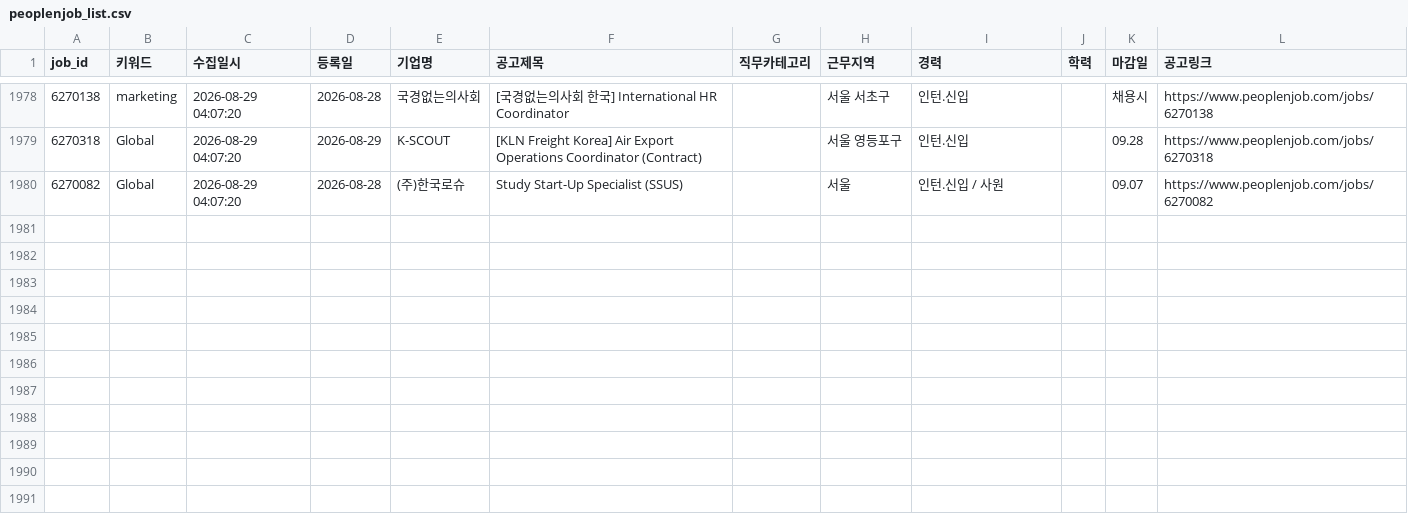
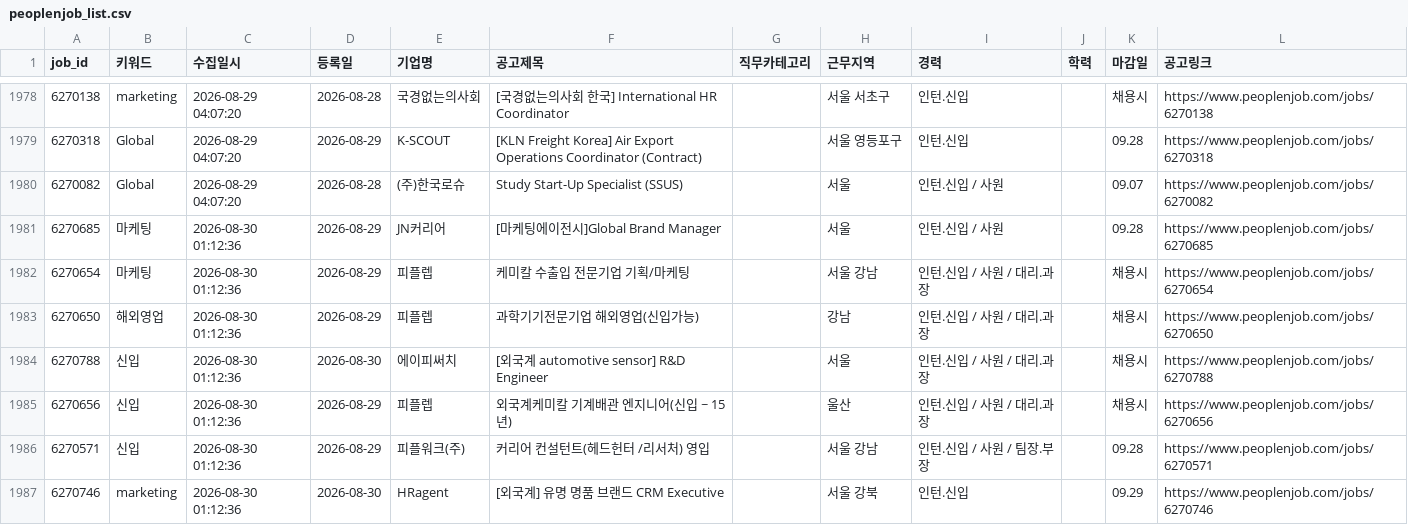
Before and after one commit to djgeum/RunETF, a CSV file: .github/job.bot/peoplenjob_list.csv, drawn as a sheet; only a part is shown, gaps mark what is left out; the diff names each change by its address in the sheet, - before the commit and + after, or states it on an @@ line.

```diff
--- a/.github/job.bot/peoplenjob_list.csv
+++ b/.github/job.bot/peoplenjob_list.csv
+row 1981: 6270685 | 마케팅 | 2026-08-30 01:12:36 | 2026-08-29 | JN커리어 | [마케팅에이전시]Global Brand Manager |  | 서울 | 인턴.신입 / 사원 |  | 09.28 | https://www.peoplenjob.com/jobs/6270685
+row 1982: 6270654 | 마케팅 | 2026-08-30 01:12:36 | 2026-08-29 | 피플렙 | 케미칼 수출입 전문기업 기획/마케팅 |  | 서울 강남 | 인턴.신입 / 사원 / 대리.과장 |  | 채용시 | https://www.peoplenjob.com/jobs/6270654
+row 1983: 6270650 | 해외영업 | 2026-08-30 01:12:36 | 2026-08-29 | 피플렙 | 과학기기전문기업 해외영업(신입가능) |  | 강남 | 인턴.신입 / 사원 / 대리.과장 |  | 채용시 | https://www.peoplenjob.com/jobs/6270650
+row 1984: 6270788 | 신입 | 2026-08-30 01:12:36 | 2026-08-30 | 에이피써치 | [외국계 automotive sensor] R&D Engineer |  | 서울 | 인턴.신입 / 사원 / 대리.과장 |  | 채용시 | https://www.peoplenjob.com/jobs/6270788
+row 1985: 6270656 | 신입 | 2026-08-30 01:12:36 | 2026-08-29 | 피플렙 | 외국계케미칼 기계배관 엔지니어(신입 ~ 15년) |  | 울산 | 인턴.신입 / 사원 / 대리.과장 |  | 채용시 | https://www.peoplenjob.com/jobs/6270656
+row 1986: 6270571 | 신입 | 2026-08-30 01:12:36 | 2026-08-29 | 피플워크(주) | 커리어 컨설턴트(헤드헌터 /리서처) 영입 |  | 서울 강남 | 인턴.신입 / 사원 / 팀장.부장 |  | 09.28 | https://www.peoplenjob.com/jobs/6270571
+row 1987: 6270746 | marketing | 2026-08-30 01:12:36 | 2026-08-30 | HRagent | [외국계] 유명 명품 브랜드 CRM Executive |  | 서울 강북 | 인턴.신입 |  | 09.29 | https://www.peoplenjob.com/jobs/6270746
```
Also changed, not shown: .github/job.bot/jobkorea_list.csv, 1 other file.
